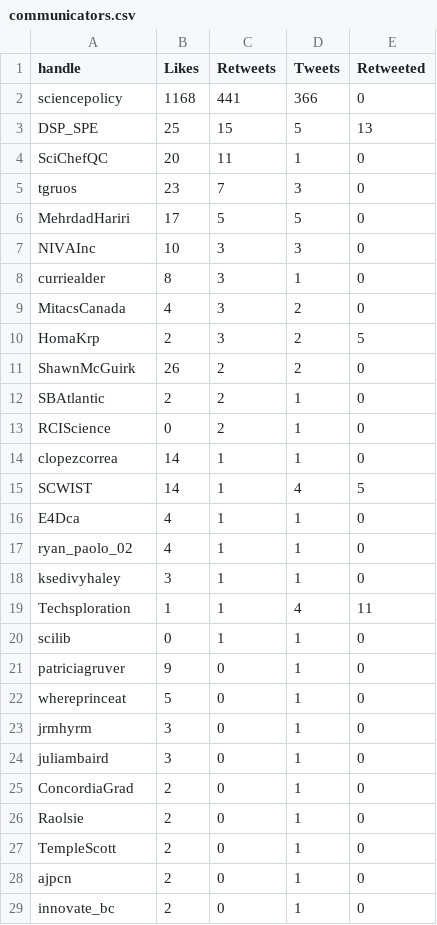
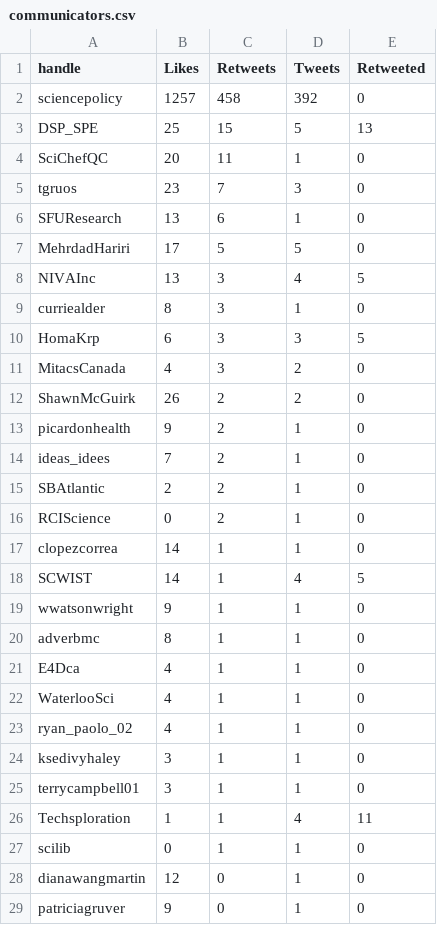
Before and after one commit to aaronjmaxwell/CSPC, a CSV file: data/communicators.csv, drawn as a sheet; only a part is shown; the shorter side is filled out with more unchanged rows; the diff covers the shown part only.

```diff
--- a/data/communicators.csv
+++ b/data/communicators.csv
@@ -1,3 +1,3 @@
 handle,Likes,Retweets,Tweets,Retweeted
-sciencepolicy,1168,441,366,0
+sciencepolicy,1257,458,392,0
 DSP_SPE,25,15,5,13
@@ -5,8 +5,11 @@ SciChefQC,20,11,1,0
 tgruos,23,7,3,0
+SFUResearch,13,6,1,0
 MehrdadHariri,17,5,5,0
-NIVAInc,10,3,3,0
+NIVAInc,13,3,4,5
 curriealder,8,3,1,0
+HomaKrp,6,3,3,5
 MitacsCanada,4,3,2,0
-HomaKrp,2,3,2,5
 ShawnMcGuirk,26,2,2,0
+picardonhealth,9,2,1,0
+ideas_idees,7,2,1,0
 SBAtlantic,2,2,1,0
@@ -15,7 +18,12 @@ clopezcorrea,14,1,1,0
 SCWIST,14,1,4,5
+wwatsonwright,9,1,1,0
+adverbmc,8,1,1,0
 E4Dca,4,1,1,0
+WaterlooSci,4,1,1,0
 ryan_paolo_02,4,1,1,0
 ksedivyhaley,3,1,1,0
+terrycampbell01,3,1,1,0
 Techsploration,1,1,4,11
 scilib,0,1,1,0
+dianawangmartin,12,0,1,0
 patriciagruver,9,0,1,0
```
Also changed, not shown: 5 added rows and 2 edited cells elsewhere in this file, data/activity.csv, data/hashtag.csv, 3 other files.
